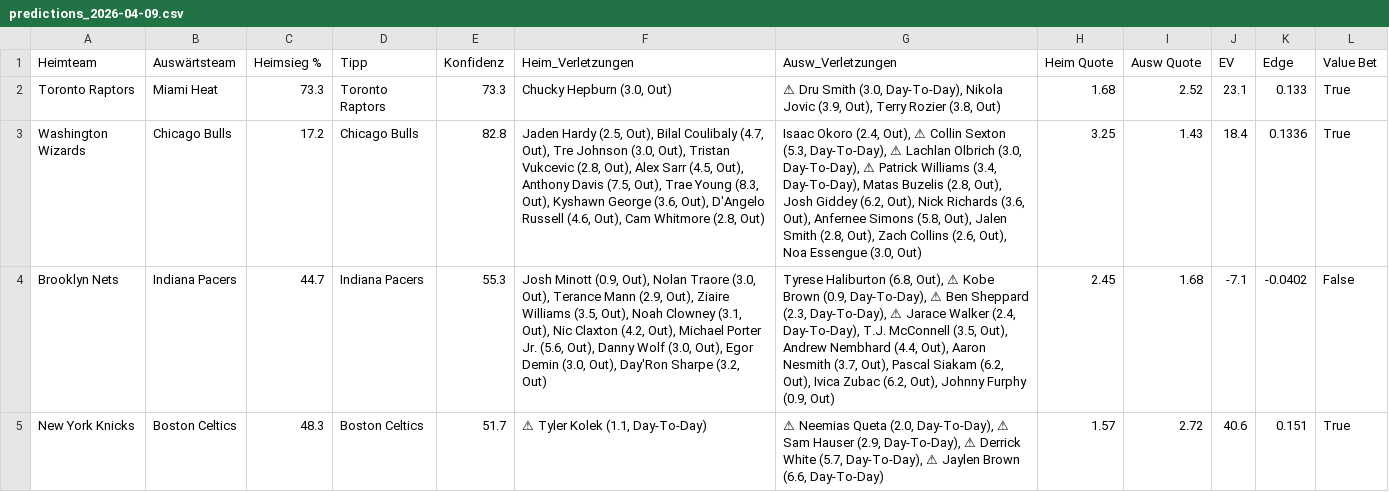
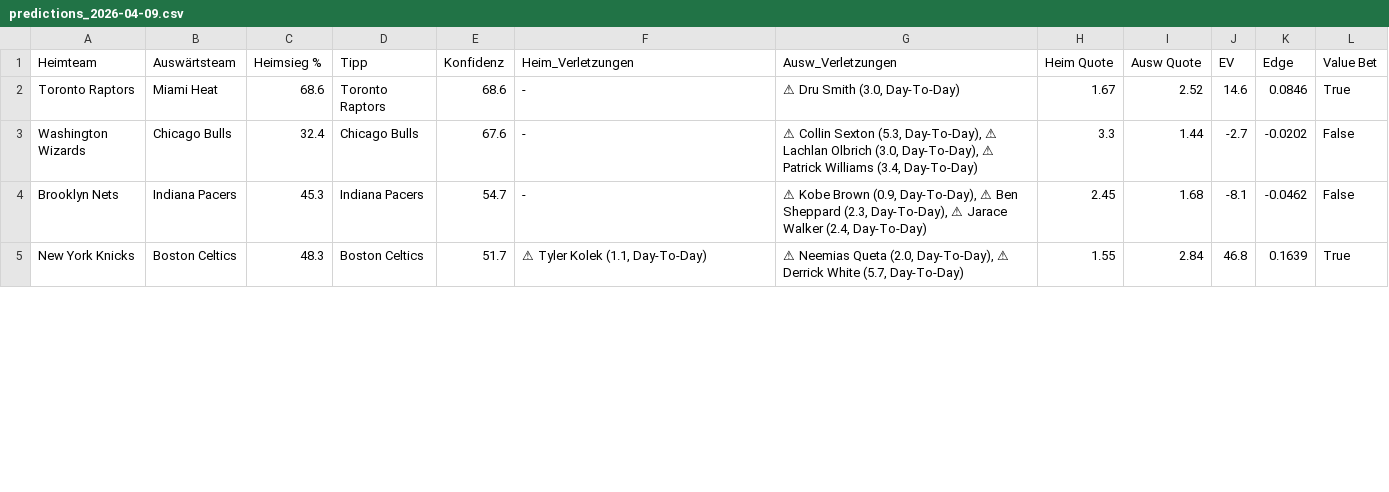
Before and after one commit to aalauge/NBA-Vorhersagen, a CSV file: results/predictions_2026-04-09.csv, drawn as a sheet; only a part is shown; the diff covers the shown part only; the diff names each change by its address in the sheet, - before the commit and + after, or states it on an @@ line.

```diff
--- a/results/predictions_2026-04-09.csv
+++ b/results/predictions_2026-04-09.csv
-C2 (Heimsieg %): 73.3
+C2 (Heimsieg %): 68.6
-E2 (Konfidenz): 73.3
+E2 (Konfidenz): 68.6
-F2 (Heim_Verletzungen): Chucky Hepburn (3.0, Out)
+F2 (Heim_Verletzungen): -
-G2 (Ausw_Verletzungen): …Smith (3.0, Day-To-Day), Nikola Jovic (3.9, Out), Terry Rozier (3.8, Out)
+G2 (Ausw_Verletzungen): …Smith (3.0, Day-To-Day)
-H2 (Heim Quote): 1.68
+H2 (Heim Quote): 1.67
-J2 (EV): 23.1
+J2 (EV): 14.6
-K2 (Edge): 0.133
+K2 (Edge): 0.0846
-C3 (Heimsieg %): 17.2
+C3 (Heimsieg %): 32.4
-E3 (Konfidenz): 82.8
+E3 (Konfidenz): 67.6
-F3 (Heim_Verletzungen): Jaden Hardy (2.5, Out), Bilal Coulibaly (4.7, Out), Tre Johnson (3.0, Out), Tristan Vukcevic (2.8, Out), Alex Sarr (4.5, Out), Anthony Davis (7.5, Out), Trae Young (8.3, Out), Kyshawn George (3.6, Out), D'Angelo Russell (4.6, Out), Cam Whitmore (2.8, Out)
+F3 (Heim_Verletzungen): -
-G3 (Ausw_Verletzungen): Isaac Okoro (2.4, Out), ⚠ Collin Sexton (5.3, Day-To-Day), ⚠ Lachlan Olbrich (3.0, Day-To-Day), ⚠ Patrick Williams (3.4, Day-To-Day), Matas Buzelis (2.8, Out), Josh Giddey (6.2, Out), Nick Richards (3.6, Out), Anfernee Simons (5.8, Out), Jalen Smith (2.8, Out), Zach Collins (2.6, Out), Noa Essengue (3.0, Out)
+G3 (Ausw_Verletzungen): ⚠ Collin Sexton (5.3, Day-To-Day), ⚠ Lachlan Olbrich (3.0, Day-To-Day), ⚠ Patrick Williams (3.4, Day-To-Day)
-H3 (Heim Quote): 3.25
+H3 (Heim Quote): 3.3
-I3 (Ausw Quote): 1.43
+I3 (Ausw Quote): 1.44
-J3 (EV): 18.4
+J3 (EV): -2.7
-K3 (Edge): 0.1336
+K3 (Edge): -0.0202
-L3 (Value Bet): True
+L3 (Value Bet): False
-C4 (Heimsieg %): 44.7
+C4 (Heimsieg %): 45.3
-E4 (Konfidenz): 55.3
+E4 (Konfidenz): 54.7
-F4 (Heim_Verletzungen): Josh Minott (0.9, Out), Nolan Traore (3.0, Out), Terance Mann (2.9, Out), Ziaire Williams (3.5, Out), Noah Clowney (3.1, Out), Nic Claxton (4.2, Out), Michael Porter Jr. (5.6, Out), Danny Wolf (3.0, Out), Egor Demin (3.0, Out), Day'Ron Sharpe (3.2, Out)
+F4 (Heim_Verletzungen): -
-G4 (Ausw_Verletzungen): Tyrese Haliburton (6.8, Out), ⚠ Kobe Brown (0.9, Day-To-Day), ⚠ Ben Sheppard (2.3, Day-To-Day), ⚠ Jarace Walker (2.4, Day-To-Day), T.J. McConnell (3.5, Out), Andrew Nembhard (4.4, Out), Aaron Nesmith (3.7, Out), Pascal Siakam (6.2, Out), Ivica Zubac (6.2, Out), Johnny Furphy (0.9, Out)
+G4 (Ausw_Verletzungen): ⚠ Kobe Brown (0.9, Day-To-Day), ⚠ Ben Sheppard (2.3, Day-To-Day), ⚠ Jarace Walker (2.4, Day-To-Day)
-J4 (EV): -7.1
+J4 (EV): -8.1
-K4 (Edge): -0.0402
+K4 (Edge): -0.0462
-G5 (Ausw_Verletzungen): …Day-To-Day), ⚠ Sam Hauser (2.9, Day-To-Day), ⚠ Derrick White (5.7, Day-To-Day), ⚠ Jaylen Brown (6.6, Day-To-Day)
+G5 (Ausw_Verletzungen): …Day-To-Day), ⚠ Derrick White (5.7, Day-To-Day)
-H5 (Heim Quote): 1.57
+H5 (Heim Quote): 1.55
-I5 (Ausw Quote): 2.72
+I5 (Ausw Quote): 2.84
-J5 (EV): 40.6
+J5 (EV): 46.8
-K5 (Edge): 0.151
+K5 (Edge): 0.1639
```
Also changed, not shown: 15 edited cells elsewhere in this file, odds/odds_2026-04-09.csv.
